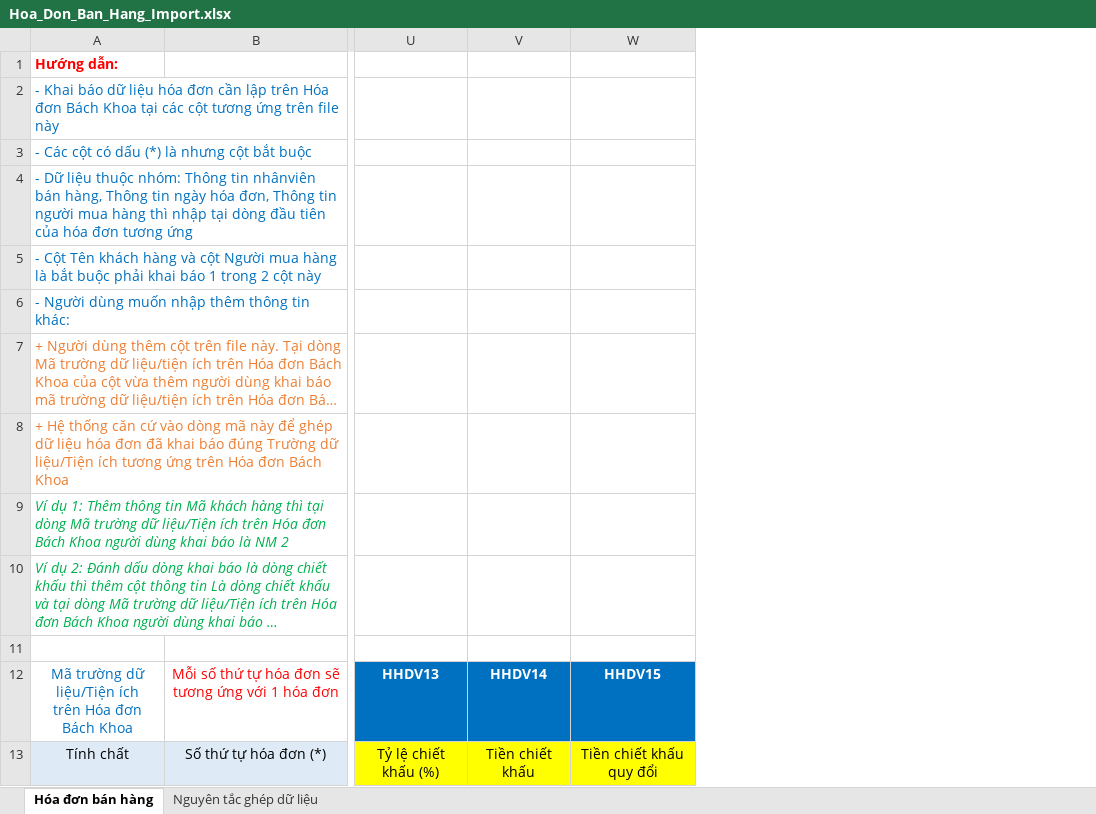
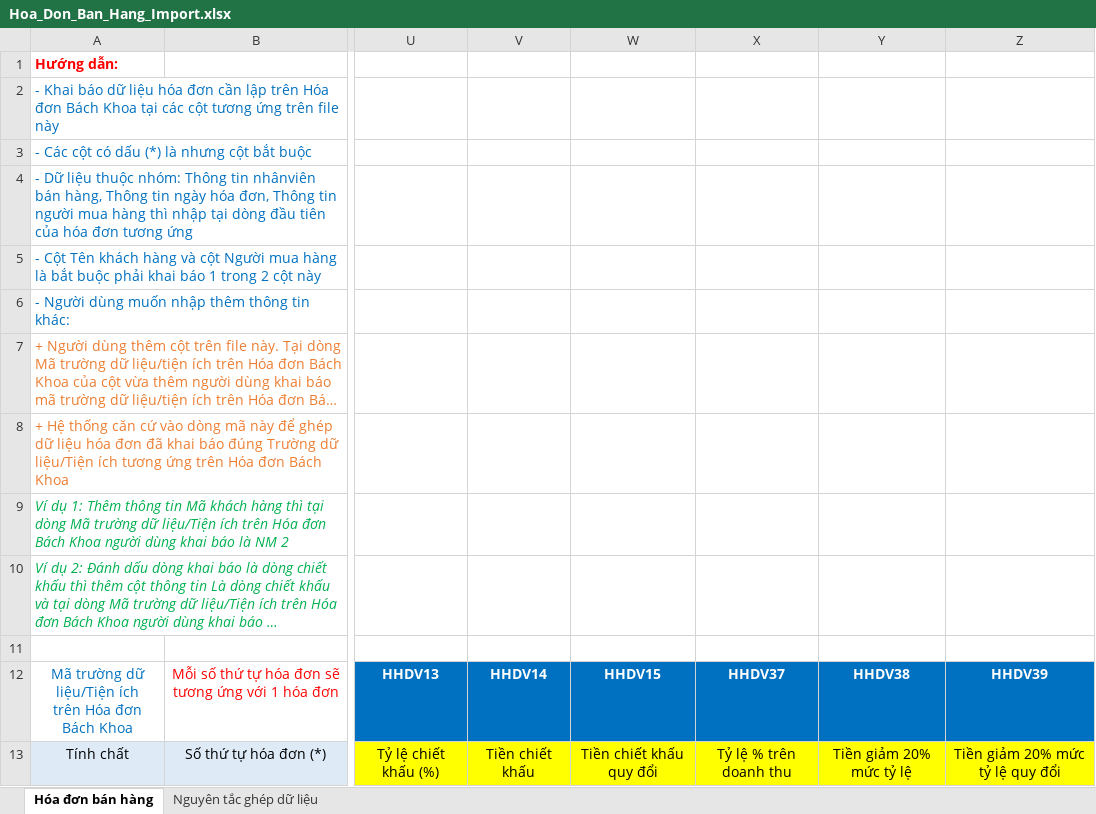
Before and after one commit to huyvq8899/pmbk_bill_dn_be, an Excel workbook: API/wwwroot/docs/Template/ImportHoaDon/Hoa_Don_Ban_Hang_Import.xlsx, sheet Hóa đơn bán hàng, drawn as a sheet; only a part is shown, gaps mark what is left out; long unchanged cells end in …; values as stored, in another font and other column widths than the file's, no borders; the diff names each change by its address in the sheet, - before the commit and + after, or states it on an @@ line.

Commit message:
Feature #539: Cập nhật form lập hóa đơn Chiết khấu + Giảm thuế + Nhập khẩu Excel

```diff
--- a/API/wwwroot/docs/Template/ImportHoaDon/Hoa_Don_Ban_Hang_Import.xlsx (sheet Hóa đơn bán hàng)
+++ b/API/wwwroot/docs/Template/ImportHoaDon/Hoa_Don_Ban_Hang_Import.xlsx (sheet Hóa đơn bán hàng)
+column X, rows 12-13: HHDV37 | Tỷ lệ % trên doanh thu
+column Y, rows 12-13: HHDV38 | Tiền giảm 20% mức tỷ lệ
+column Z, rows 12-13: HHDV39 | Tiền giảm 20% mức tỷ lệ quy đổi
```
Also changed, not shown: sheet Nguyên tắc ghép dữ liệu, API/wwwroot/docs/Template/ImportHoaDon/Hoa_Don_Gia_Tri_Gia_Tang_Import.xlsx, 7 other files.
